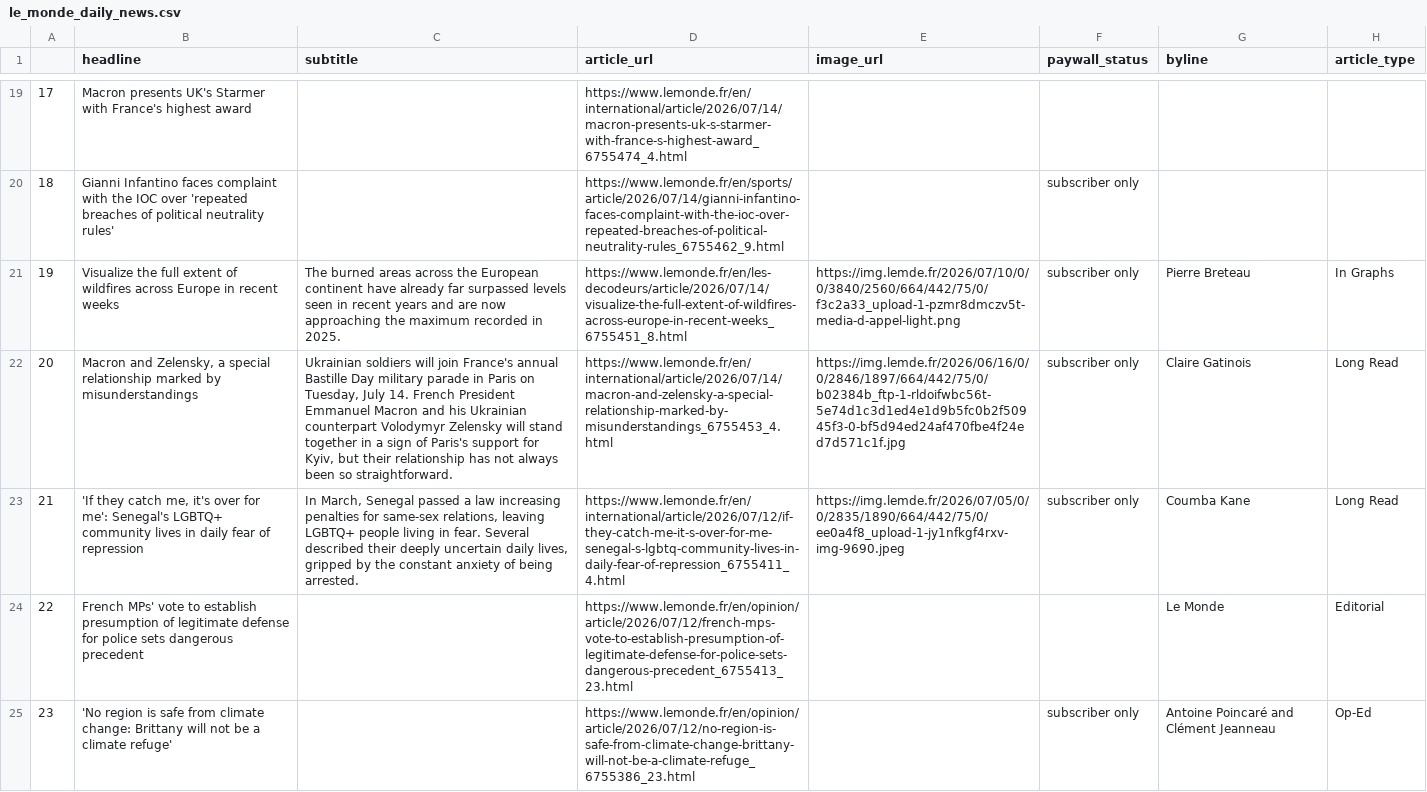
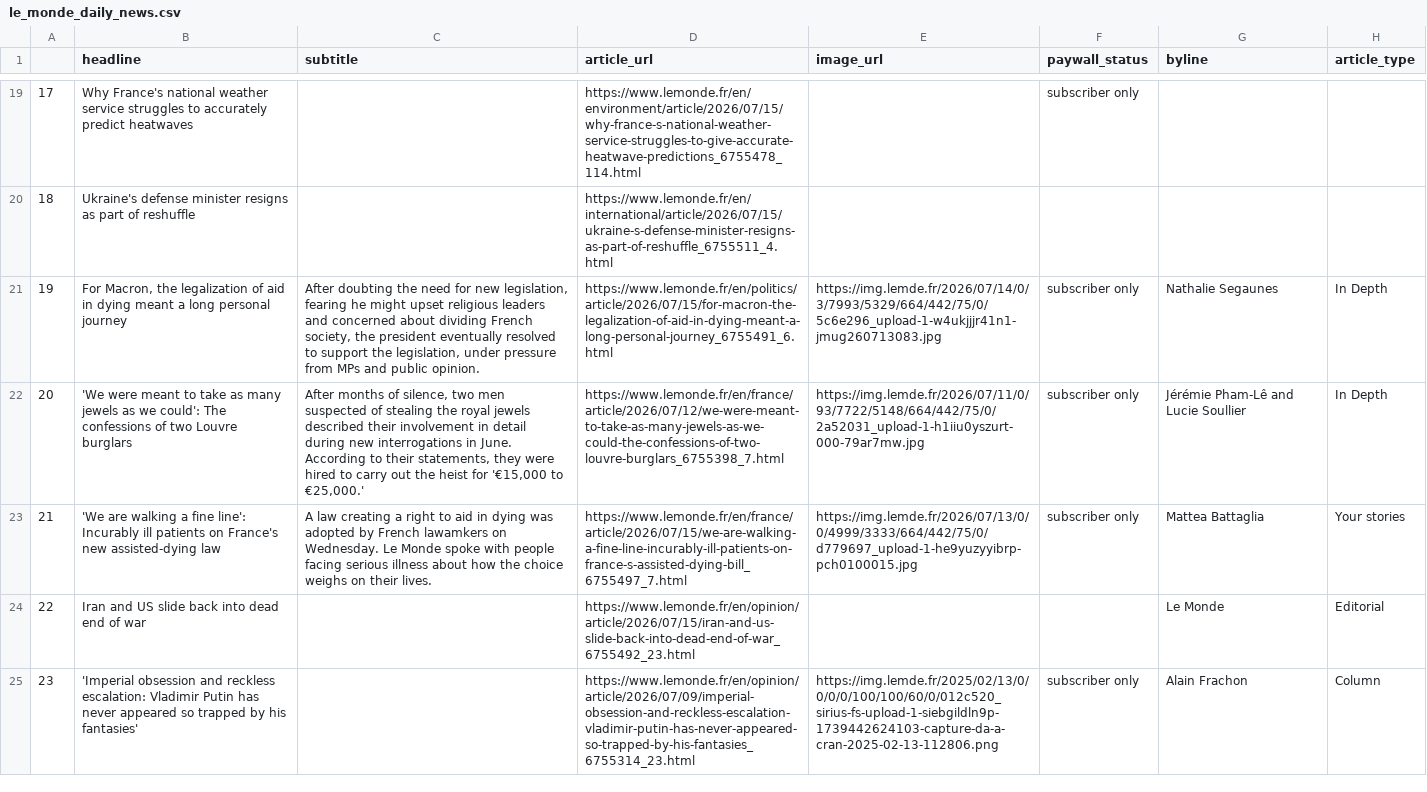
Before and after one commit to luciamack/auto_updating_headline_scraper_le_monde, a CSV file: le_monde_daily_news.csv, drawn as a sheet; only a part is shown, gaps mark what is left out; the diff covers the shown part only; the diff names each change by its address in the sheet, - before the commit and + after, or states it on an @@ line.

```diff
--- a/le_monde_daily_news.csv
+++ b/le_monde_daily_news.csv
-B19 (headline): Macron presents UK's Starmer with France's highest award
+B19 (headline): Why France's national weather service struggles to accurately predict heatwaves
-D19 (article_url): https://www.lemonde.fr/en/international/article/2026/07/14/macron-presents-uk-s-starmer-with-france-s-highest-award_6755474_4.html
+D19 (article_url): https://www.lemonde.fr/en/environment/article/2026/07/15/why-france-s-national-weather-service-struggles-to-give-accurate-heatwave-predictions_6755478_114.html
-F19 (paywall_status): (empty)
+F19 (paywall_status): subscriber only
-B20 (headline): Gianni Infantino faces complaint with the IOC over 'repeated breaches of political neutrality rules'
+B20 (headline): Ukraine's defense minister resigns as part of reshuffle
-D20 (article_url): https://www.lemonde.fr/en/sports/article/2026/07/14/gianni-infantino-faces-complaint-with-the-ioc-over-repeated-breaches-of-political-neutrality-rules_6755462_9.html
+D20 (article_url): https://www.lemonde.fr/en/international/article/2026/07/15/ukraine-s-defense-minister-resigns-as-part-of-reshuffle_6755511_4.html
-F20 (paywall_status): subscriber only
+F20 (paywall_status): (empty)
-B21 (headline): Visualize the full extent of wildfires across Europe in recent weeks
+B21 (headline): For Macron, the legalization of aid in dying meant a long personal journey
-C21 (subtitle): The burned areas across the European continent have already far surpassed levels seen in recent years and are now approaching the maximum recorded in 2025.
+C21 (subtitle): After doubting the need for new legislation, fearing he might upset religious leaders and concerned about dividing French society, the president eventually resolved to support the legislation, under pressure from MPs and public opinion.
-D21 (article_url): https://www.lemonde.fr/en/les-decodeurs/article/2026/07/14/visualize-the-full-extent-of-wildfires-across-europe-in-recent-weeks_6755451_8.html
+D21 (article_url): https://www.lemonde.fr/en/politics/article/2026/07/15/for-macron-the-legalization-of-aid-in-dying-meant-a-long-personal-journey_6755491_6.html
-E21 (image_url): https://img.lemde.fr/2026/07/10/0/0/3840/2560/664/442/75/0/f3c2a33_upload-1-pzmr8dmczv5t-media-d-appel-light.png
+E21 (image_url): https://img.lemde.fr/2026/07/14/0/3/7993/5329/664/442/75/0/5c6e296_upload-1-w4ukjjjr41n1-jmug260713083.jpg
-G21 (byline): Pierre Breteau
+G21 (byline): Nathalie Segaunes
-H21 (article_type): In Graphs
+H21 (article_type): In Depth
-B22 (headline): Macron and Zelensky, a special relationship marked by misunderstandings
+B22 (headline): 'We were meant to take as many jewels as we could': The confessions of two Louvre burglars
-C22 (subtitle): Ukrainian soldiers will join France's annual Bastille Day military parade in Paris on Tuesday, July 14. French President Emmanuel Macron and his Ukrainian counterpart Volodymyr Zelensky will stand together in a sign of Paris's support for Kyiv, but their relationship has not always been so straightforward.
+C22 (subtitle): After months of silence, two men suspected of stealing the royal jewels described their involvement in detail during new interrogations in June. According to their statements, they were hired to carry out the heist for '€15,000 to €25,000.'
-D22 (article_url): https://www.lemonde.fr/en/international/article/2026/07/14/macron-and-zelensky-a-special-relationship-marked-by-misunderstandings_6755453_4.html
+D22 (article_url): https://www.lemonde.fr/en/france/article/2026/07/12/we-were-meant-to-take-as-many-jewels-as-we-could-the-confessions-of-two-louvre-burglars_6755398_7.html
-E22 (image_url): https://img.lemde.fr/2026/06/16/0/0/2846/1897/664/442/75/0/b02384b_ftp-1-rldoifwbc56t-5e74d1c3d1ed4e1d9b5fc0b2f50945f3-0-bf5d94ed24af470fbe4f24ed7d571c1f.jpg
+E22 (image_url): https://img.lemde.fr/2026/07/11/0/93/7722/5148/664/442/75/0/2a52031_upload-1-h1iiu0yszurt-000-79ar7mw.jpg
-G22 (byline): Claire Gatinois
+G22 (byline): Jérémie Pham-Lê and Lucie Soullier
-H22 (article_type): Long Read
+H22 (article_type): In Depth
-B23 (headline): 'If they catch me, it's over for me': Senegal's LGBTQ+ community lives in daily fear of repression
+B23 (headline): 'We are walking a fine line': Incurably ill patients on France's new assisted-dying law
-C23 (subtitle): In March, Senegal passed a law increasing penalties for same-sex relations, leaving LGBTQ+ people living in fear. Several described their deeply uncertain daily lives, gripped by the constant anxiety of being arrested.
+C23 (subtitle): A law creating a right to aid in dying was adopted by French lawamkers on Wednesday. Le Monde spoke with people facing serious illness about how the choice weighs on their lives.
-D23 (article_url): https://www.lemonde.fr/en/international/article/2026/07/12/if-they-catch-me-it-s-over-for-me-senegal-s-lgbtq-community-lives-in-daily-fear-of-repression_6755411_4.html
+D23 (article_url): https://www.lemonde.fr/en/france/article/2026/07/15/we-are-walking-a-fine-line-incurably-ill-patients-on-france-s-assisted-dying-bill_6755497_7.html
-E23 (image_url): https://img.lemde.fr/2026/07/05/0/0/2835/1890/664/442/75/0/ee0a4f8_upload-1-jy1nfkgf4rxv-img-9690.jpeg
+E23 (image_url): https://img.lemde.fr/2026/07/13/0/0/4999/3333/664/442/75/0/d779697_upload-1-he9yuzyyibrp-pch0100015.jpg
-G23 (byline): Coumba Kane
+G23 (byline): Mattea Battaglia
-H23 (article_type): Long Read
+H23 (article_type): Your stories
-B24 (headline): French MPs' vote to establish presumption of legitimate defense for police sets dangerous precedent
+B24 (headline): Iran and US slide back into dead end of war
-D24 (article_url): https://www.lemonde.fr/en/opinion/article/2026/07/12/french-mps-vote-to-establish-presumption-of-legitimate-defense-for-police-sets-dangerous-precedent_6755413_23.html
+D24 (article_url): https://www.lemonde.fr/en/opinion/article/2026/07/15/iran-and-us-slide-back-into-dead-end-of-war_6755492_23.html
-B25 (headline): 'No region is safe from climate change: Brittany will not be a climate refuge'
+B25 (headline): 'Imperial obsession and reckless escalation: Vladimir Putin has never appeared so trapped by his fantasies'
-D25 (article_url): https://www.lemonde.fr/en/opinion/article/2026/07/12/no-region-is-safe-from-climate-change-brittany-will-not-be-a-climate-refuge_6755386_23.html
+D25 (article_url): https://www.lemonde.fr/en/opinion/article/2026/07/09/imperial-obsession-and-reckless-escalation-vladimir-putin-has-never-appeared-so-trapped-by-his-fantasies_6755314_23.html
-E25 (image_url): (empty)
+E25 (image_url): https://img.lemde.fr/2025/02/13/0/0/0/0/100/100/60/0/012c520_sirius-fs-upload-1-siebgildln9p-1739442624103-capture-da-a-cran-2025-02-13-112806.png
-G25 (byline): Antoine Poincaré and Clément Jeanneau
+G25 (byline): Alain Frachon
-H25 (article_type): Op-Ed
+H25 (article_type): Column
```
Also changed, not shown: 65 edited cells elsewhere in this file, 1 other file.
